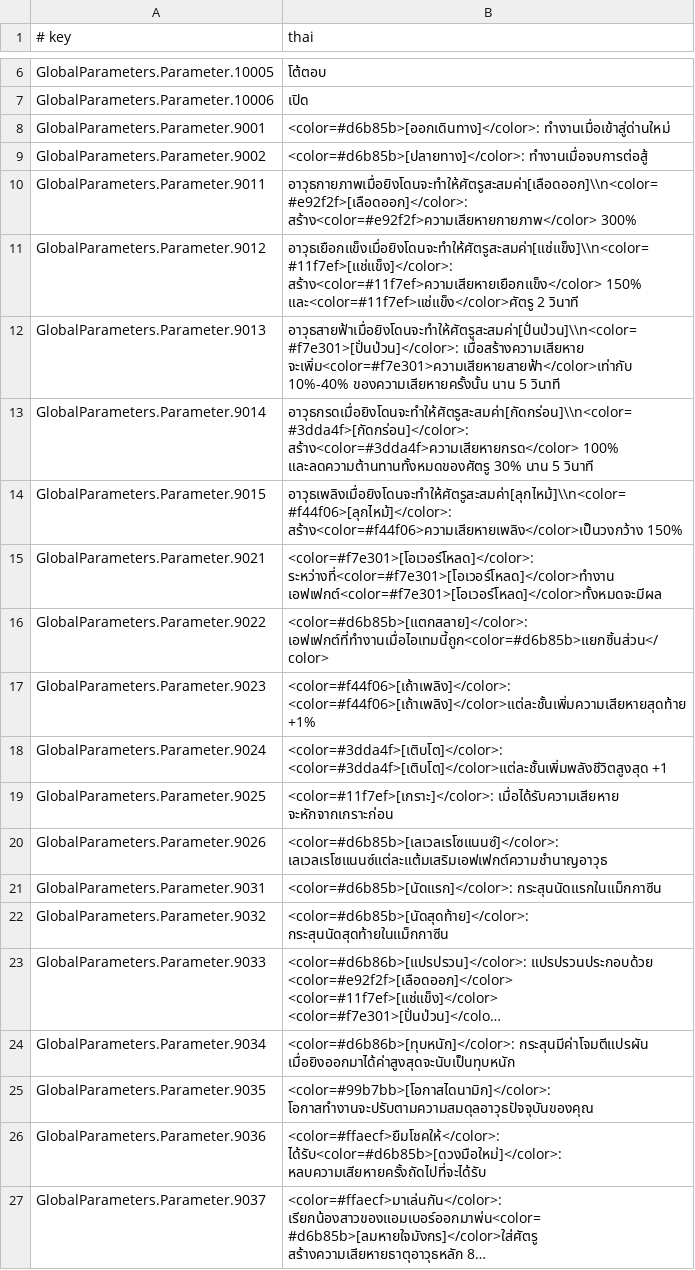
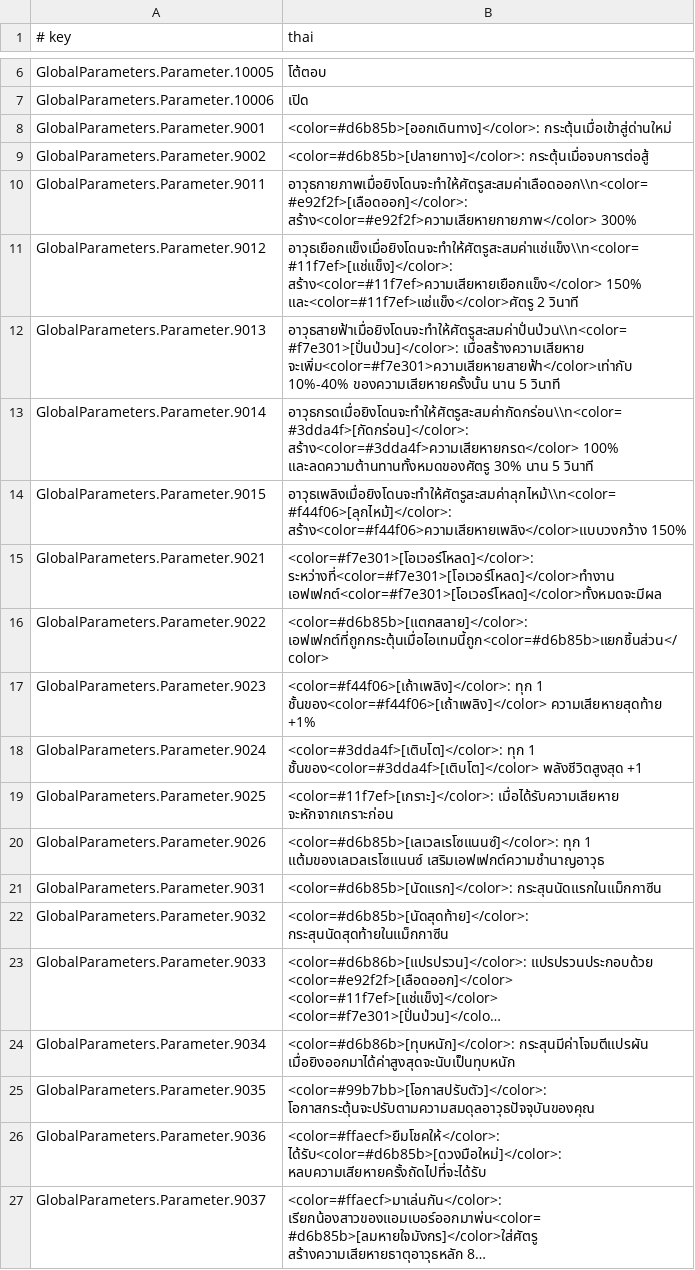
Before and after one commit to krirk0137/PassTheFearModThai, a TSV file: loc/th/c_globalparameters.tsv, drawn as a sheet; only a part is shown, gaps mark what is left out; long unchanged cells end in …; the diff covers the shown part only; the diff names each change by its address in the sheet, - before the commit and + after, or states it on an @@ line.

```diff
--- a/loc/th/c_globalparameters.tsv
+++ b/loc/th/c_globalparameters.tsv
-B8 (thai): <color=#d6b85b>[ออกเดินทาง]</color>: ทำงานเมื่อเข้าสู่ด่านใหม่
+B8 (thai): <color=#d6b85b>[ออกเดินทาง]</color>: กระตุ้นเมื่อเข้าสู่ด่านใหม่
-B9 (thai): <color=#d6b85b>[ปลายทาง]</color>: ทำงานเมื่อจบการต่อสู้
+B9 (thai): <color=#d6b85b>[ปลายทาง]</color>: กระตุ้นเมื่อจบการต่อสู้
-B10 (thai): อาวุธกายภาพเมื่อยิงโดนจะทำให้ศัตรูสะสมค่า[เลือดออก]\\n<color=#e92f2f>[เลือดออก]</color>: สร้าง<color=#e92f2f>ความเสียหายกายภาพ</color> 300%
+B10 (thai): อาวุธกายภาพเมื่อยิงโดนจะทำให้ศัตรูสะสมค่าเลือดออก\\n<color=#e92f2f>[เลือดออก]</color>: สร้าง<color=#e92f2f>ความเสียหายกายภาพ</color> 300%
-B11 (thai): อาวุธเยือกแข็งเมื่อยิงโดนจะทำให้ศัตรูสะสมค่า[แช่แข็ง]\\n<color=#11f7ef>[แช่แข็ง]</color>: สร้าง<color=#11f7ef>ความเสียหายเยือกแข็ง</color> 150%…
+B11 (thai): อาวุธเยือกแข็งเมื่อยิงโดนจะทำให้ศัตรูสะสมค่าแช่แข็ง\\n<color=#11f7ef>[แช่แข็ง]</color>: สร้าง<color=#11f7ef>ความเสียหายเยือกแข็ง</color> 150%…
-B12 (thai): อาวุธสายฟ้าเมื่อยิงโดนจะทำให้ศัตรูสะสมค่า[ปั่นป่วน]\\n<color=#f7e301>[ปั่นป่วน]</color>: เมื่อสร้างความเสียหาย จะเพิ่ม<color=#f7e301>ความเสียหายสายฟ้า</color>เท่ากับ…
+B12 (thai): อาวุธสายฟ้าเมื่อยิงโดนจะทำให้ศัตรูสะสมค่าปั่นป่วน\\n<color=#f7e301>[ปั่นป่วน]</color>: เมื่อสร้างความเสียหาย จะเพิ่ม<color=#f7e301>ความเสียหายสายฟ้า</color>เท่ากับ…
-B13 (thai): อาวุธกรดเมื่อยิงโดนจะทำให้ศัตรูสะสมค่า[กัดกร่อน]\\n<color=#3dda4f>[กัดกร่อน]</color>: สร้าง<color=#3dda4f>ความเสียหายกรด</color> 100%…
+B13 (thai): อาวุธกรดเมื่อยิงโดนจะทำให้ศัตรูสะสมค่ากัดกร่อน\\n<color=#3dda4f>[กัดกร่อน]</color>: สร้าง<color=#3dda4f>ความเสียหายกรด</color> 100%…
-B14 (thai): อาวุธเพลิงเมื่อยิงโดนจะทำให้ศัตรูสะสมค่า[ลุกไหม้]\\n<color=#f44f06>[ลุกไหม้]</color>: สร้าง<color=#f44f06>ความเสียหายเพลิง</color>เป็นวงกว้าง 150%
+B14 (thai): อาวุธเพลิงเมื่อยิงโดนจะทำให้ศัตรูสะสมค่าลุกไหม้\\n<color=#f44f06>[ลุกไหม้]</color>: สร้าง<color=#f44f06>ความเสียหายเพลิง</color>แบบวงกว้าง 150%
-B16 (thai): <color=#d6b85b>[แตกสลาย]</color>: เอฟเฟกต์ที่ทำงานเมื่อไอเทมนี้ถูก<color=#d6b85b>แยกชิ้นส่วน</color>
+B16 (thai): <color=#d6b85b>[แตกสลาย]</color>: เอฟเฟกต์ที่ถูกกระตุ้นเมื่อไอเทมนี้ถูก<color=#d6b85b>แยกชิ้นส่วน</color>
-B17 (thai): <color=#f44f06>[เถ้าเพลิง]</color>: <color=#f44f06>[เถ้าเพลิง]</color>แต่ละชั้นเพิ่มความเสียหายสุดท้าย +1%
+B17 (thai): <color=#f44f06>[เถ้าเพลิง]</color>: ทุก 1 ชั้นของ<color=#f44f06>[เถ้าเพลิง]</color> ความเสียหายสุดท้าย +1%
-B18 (thai): <color=#3dda4f>[เติบโต]</color>: <color=#3dda4f>[เติบโต]</color>แต่ละชั้นเพิ่มพลังชีวิตสูงสุด +1
+B18 (thai): <color=#3dda4f>[เติบโต]</color>: ทุก 1 ชั้นของ<color=#3dda4f>[เติบโต]</color> พลังชีวิตสูงสุด +1
-B20 (thai): <color=#d6b85b>[เลเวลเรโซแนนซ์]</color>: เลเวลเรโซแนนซ์แต่ละแต้มเสริมเอฟเฟกต์ความชำนาญอาวุธ
+B20 (thai): <color=#d6b85b>[เลเวลเรโซแนนซ์]</color>: ทุก 1 แต้มของเลเวลเรโซแนนซ์ เสริมเอฟเฟกต์ความชำนาญอาวุธ
-B25 (thai): <color=#99b7bb>[โอกาสไดนามิก]</color>: โอกาสทำงานจะปรับตามความสมดุลอาวุธปัจจุบันของคุณ
+B25 (thai): <color=#99b7bb>[โอกาสปรับตัว]</color>: โอกาสกระตุ้นจะปรับตามความสมดุลอาวุธปัจจุบันของคุณ
```
Also changed, not shown: 7 edited cells elsewhere in this file, loc/th/c_pearl.tsv, loc/th/c_tarot.tsv, 6 other files.
